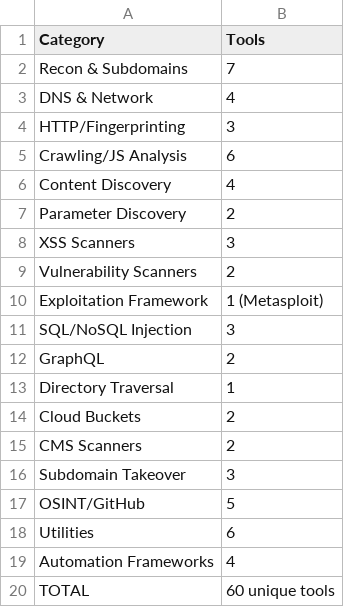
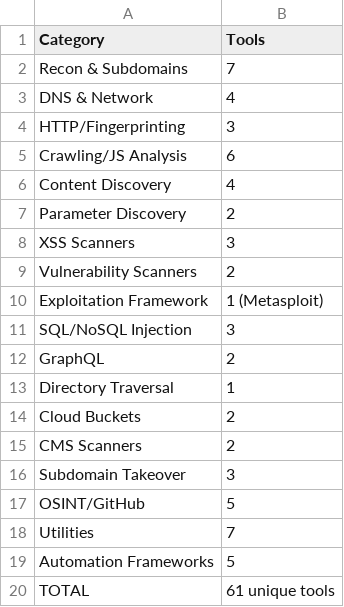
Before and after one commit to 0xShadowVoid/recon-ranger, a CSV file: FINAL TOOL COUNT.csv, drawn as a sheet.

Commit message:
feat: add Jeeves and category selection with TOOLS.md
- Add Jeeves OSINT automation tool (ferreiraklet/Jeeves)
- Add category selection (-c category) for targeted installs
- Add --categories and --links flags for better UX
- Create comprehensive TOOLS.md with all 61 tools and repo links
- Shorten README.md and link to TOOLS.md
- Update counts: 61 tools total
- Categories: recon, dns, http, crawl, fuzz, param, xss, vuln, exploit, sql, graphql, traversal, cloud, cms, takeover, osint, utils, auto

```diff
--- a/FINAL TOOL COUNT.csv
+++ b/FINAL TOOL COUNT.csv
@@ -17,4 +17,4 @@ Subdomain Takeover,3
 OSINT/GitHub,5
-Utilities,6
-Automation Frameworks,4
-TOTAL,60 unique tools
+Utilities,7
+Automation Frameworks,5
+TOTAL,61 unique tools
```
Also changed, not shown: 4 other files.
